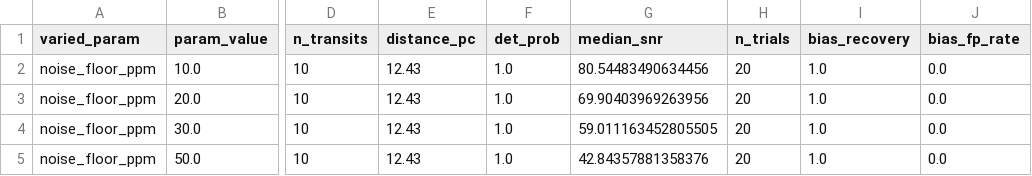
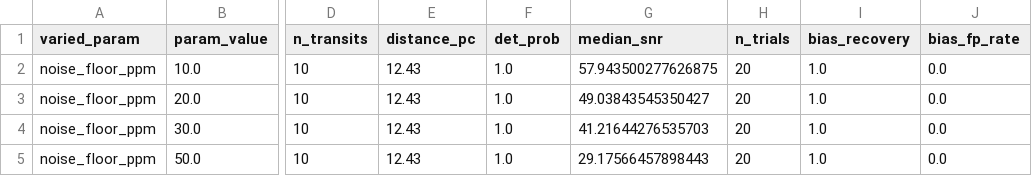
Before and after one commit to tiramoose/biosignature-detection, a CSV file: results/sensitivity/noise_sweep.csv, drawn as a sheet; only a part is shown, gaps mark what is left out; the diff names each change by its address in the sheet, - before the commit and + after, or states it on an @@ line.

```diff
--- a/results/sensitivity/noise_sweep.csv
+++ b/results/sensitivity/noise_sweep.csv
-G2 (median_snr): 80.54483490634456
+G2 (median_snr): 57.943500277626875
-G3 (median_snr): 69.90403969263956
+G3 (median_snr): 49.03843545350427
-G4 (median_snr): 59.011163452805505
+G4 (median_snr): 41.21644276535703
-G5 (median_snr): 42.84357881358376
+G5 (median_snr): 29.17566457898443
```
Also changed, not shown: results/sensitivity/cloud_sweep_co2.csv, results/sensitivity/cloud_sweep_el.csv, 10 other files.
